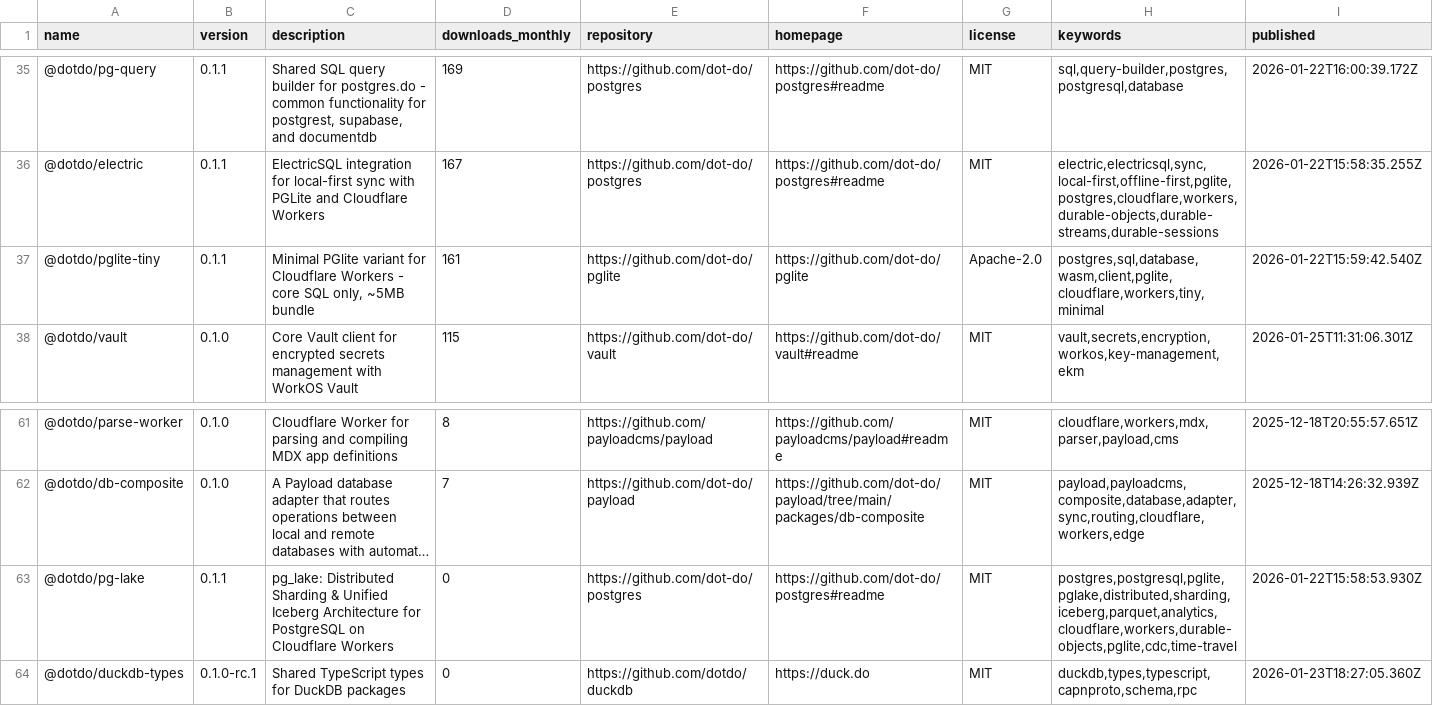
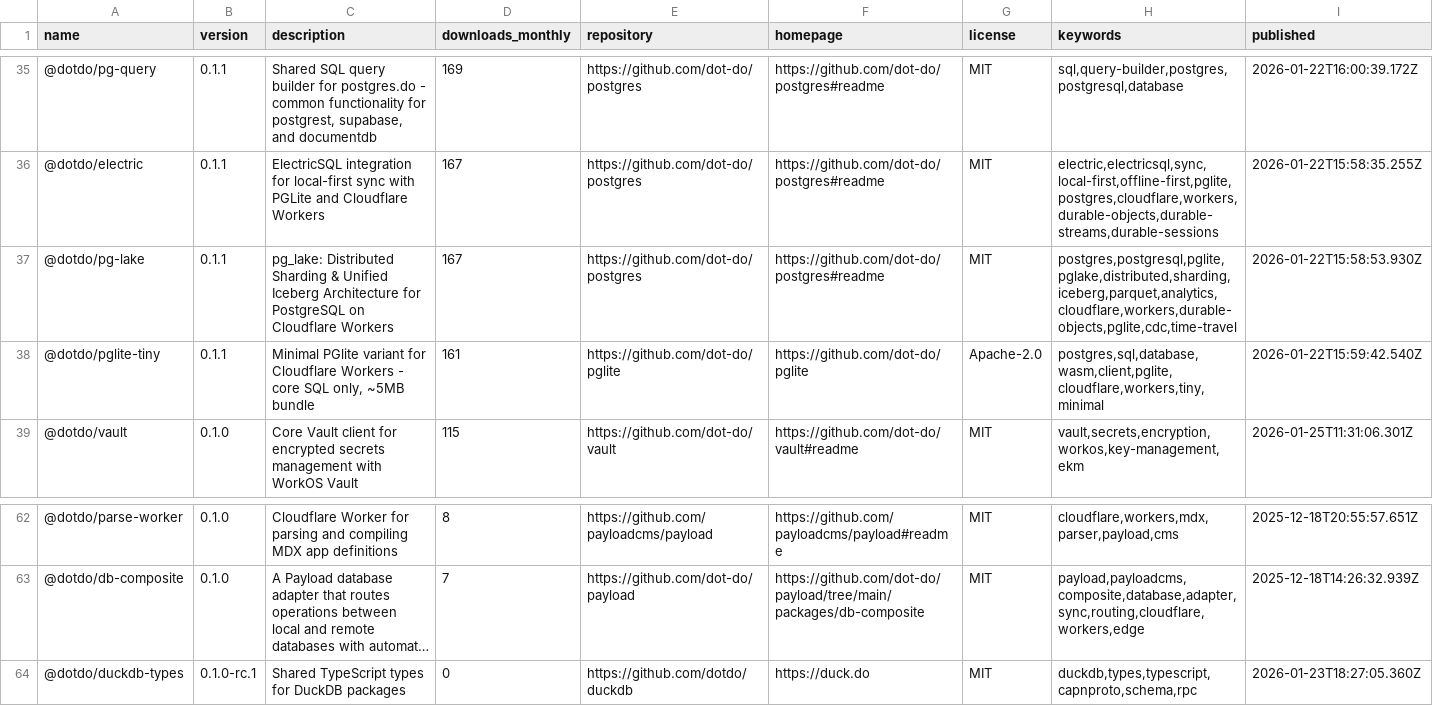
Before and after one commit to dot-do/packages, a TSV file: catalog.tsv, drawn as a sheet; only a part is shown, gaps mark what is left out; long unchanged cells end in …; removed rows and columns are numbered as before the commit, all else as after; rows hold the shown columns only; the diff names each change by its address in the sheet, - before the commit and + after, or states it on an @@ line.

```diff
--- a/catalog.tsv
+++ b/catalog.tsv
+row 37: @dotdo/pg-lake | 0.1.1 | pg_lake: Distributed Sharding & Unified Iceberg Architecture for PostgreSQL on Cloudflare Workers | 167 | https://github.com/dot-do/postgres | https://github.com/dot-do/postgres#readme | MIT | postgres,postgresql,pglite,pglake,distributed,sharding,iceberg,parquet,analytics,cloudflare,workers,durable-objects,pglite,cdc,time-travel | 2026-01-22T15:58:53.930Z
-row 63: @dotdo/pg-lake | 0.1.1 | pg_lake: Distributed Sharding & Unified Iceberg Architecture for PostgreSQL on Cloudflare Workers | 0 | https://github.com/dot-do/postgres | https://github.com/dot-do/postgres#readme | MIT | postgres,postgresql,pglite,pglake,distributed,sharding,iceberg,parquet,analytics,cloudflare,workers,durable-objects,pglite,cdc,time-travel | 2026-01-22T15:58:53.930Z
```
Also changed, not shown: 1 other file.
